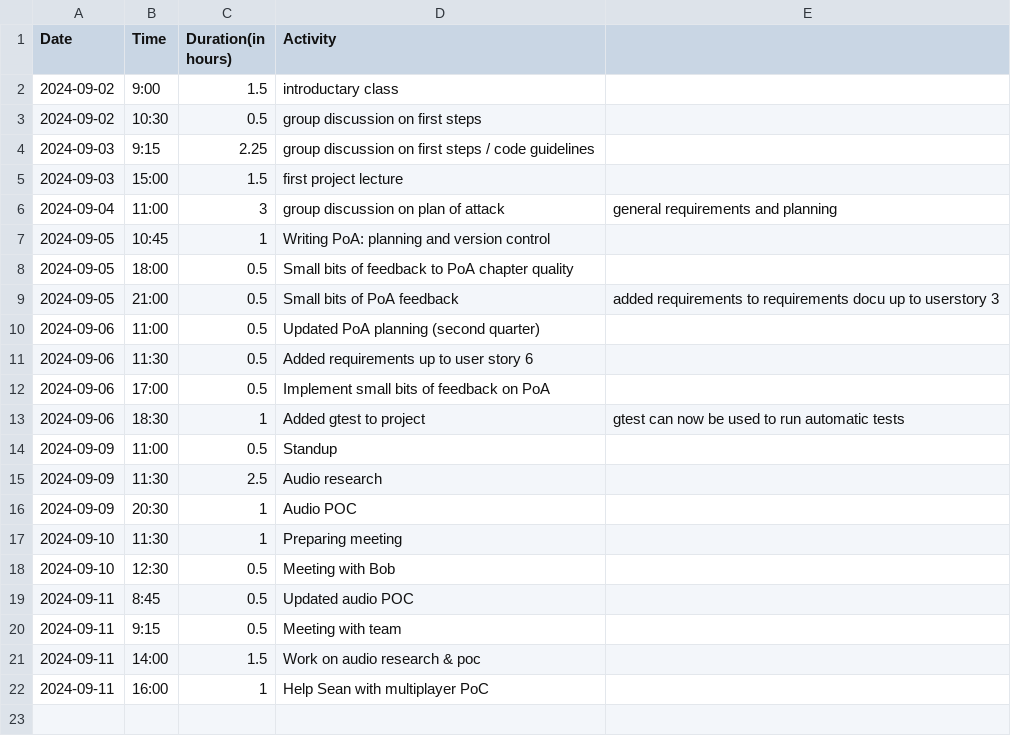
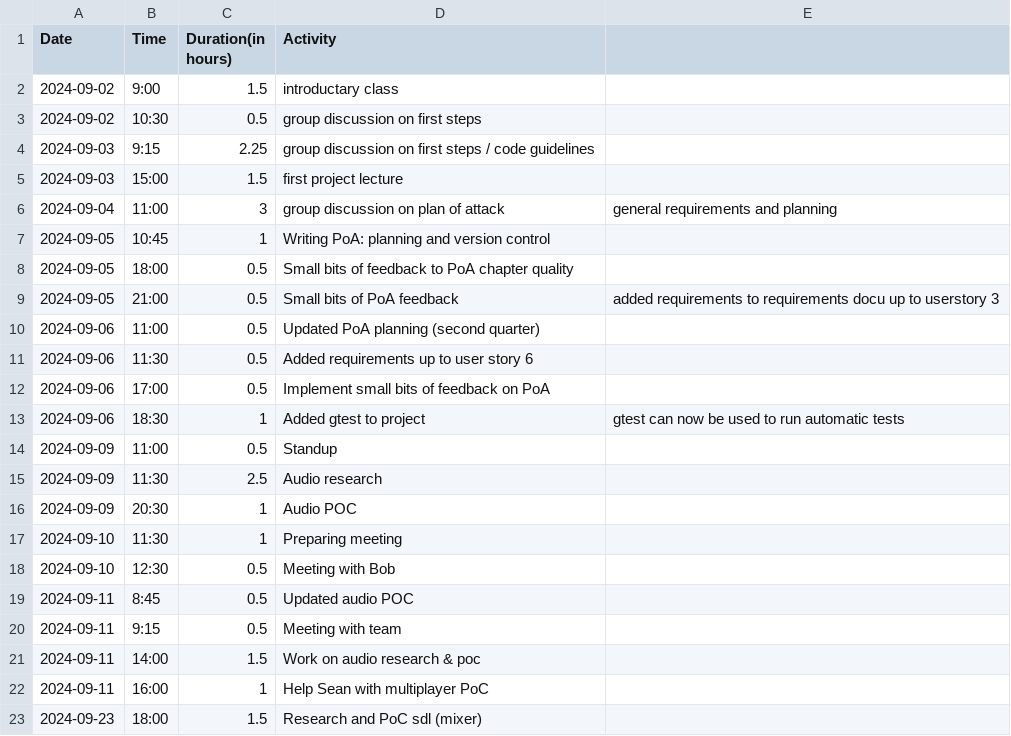
Before and after one commit to Seger01/GameEngine, a CSV file: docs/timesheets/siem_sheet.csv, drawn as a sheet.

Commit message:
Updated timesheet

```diff
--- a/docs/timesheets/siem_sheet.csv
+++ b/docs/timesheets/siem_sheet.csv
@@ -22 +22,2 @@ Date,Time,Duration(in hours),Activity
 2024-09-11, 16:00, 1, Help Sean with multiplayer PoC
+2024-09-23, 18:00, 1.5, Research and PoC sdl (mixer)
```
